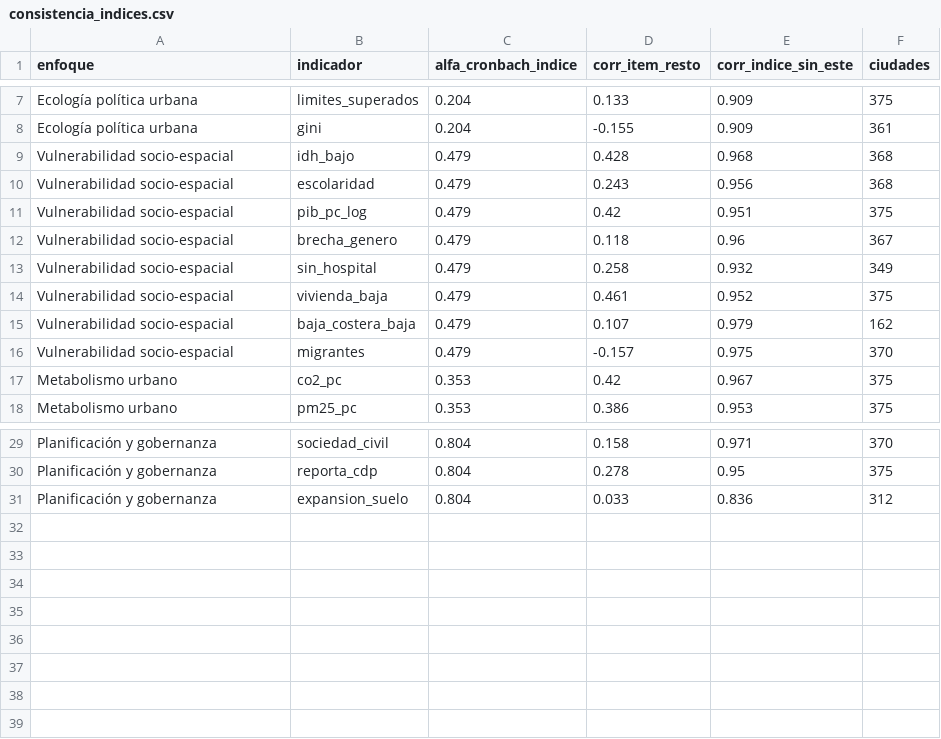
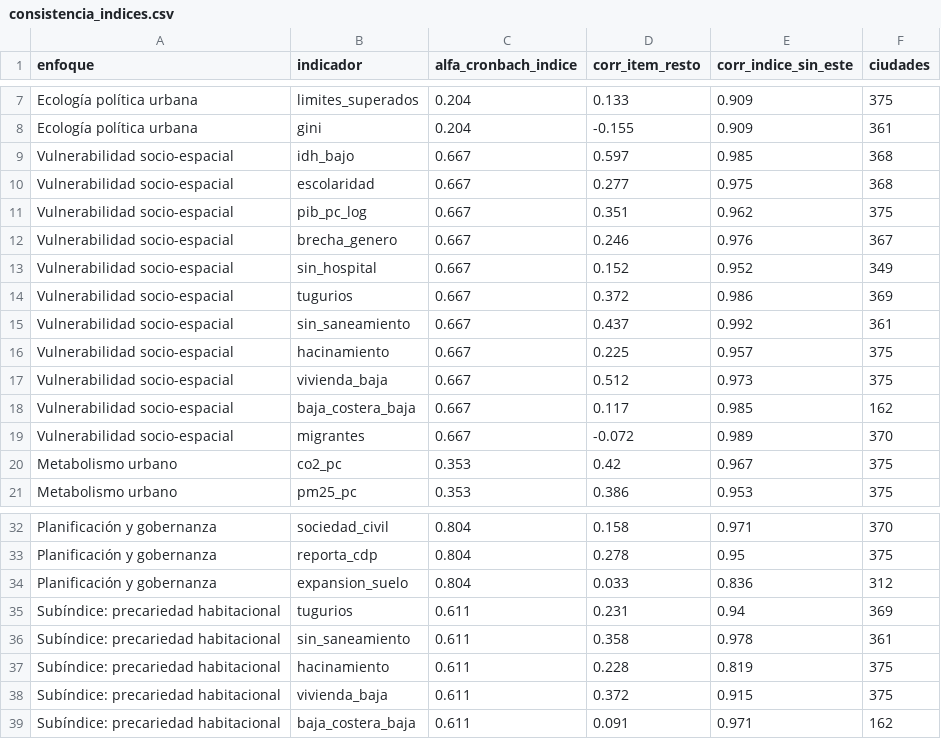
Before and after one commit to MarcosSantiago1/Word-Data, a CSV file: etl/enfoques_urbanos/datos/consistencia_indices.csv, drawn as a sheet; only a part is shown, gaps mark what is left out.

```diff
--- a/etl/enfoques_urbanos/datos/consistencia_indices.csv
+++ b/etl/enfoques_urbanos/datos/consistencia_indices.csv
@@ -8,10 +8,13 @@ Ecología política urbana,limites_superados,0.204,0.133,0.909,375
 Ecología política urbana,gini,0.204,-0.155,0.909,361
-Vulnerabilidad socio-espacial,idh_bajo,0.479,0.428,0.968,368
-Vulnerabilidad socio-espacial,escolaridad,0.479,0.243,0.956,368
-Vulnerabilidad socio-espacial,pib_pc_log,0.479,0.42,0.951,375
-Vulnerabilidad socio-espacial,brecha_genero,0.479,0.118,0.96,367
-Vulnerabilidad socio-espacial,sin_hospital,0.479,0.258,0.932,349
-Vulnerabilidad socio-espacial,vivienda_baja,0.479,0.461,0.952,375
-Vulnerabilidad socio-espacial,baja_costera_baja,0.479,0.107,0.979,162
-Vulnerabilidad socio-espacial,migrantes,0.479,-0.157,0.975,370
+Vulnerabilidad socio-espacial,idh_bajo,0.667,0.597,0.985,368
+Vulnerabilidad socio-espacial,escolaridad,0.667,0.277,0.975,368
+Vulnerabilidad socio-espacial,pib_pc_log,0.667,0.351,0.962,375
+Vulnerabilidad socio-espacial,brecha_genero,0.667,0.246,0.976,367
+Vulnerabilidad socio-espacial,sin_hospital,0.667,0.152,0.952,349
+Vulnerabilidad socio-espacial,tugurios,0.667,0.372,0.986,369
+Vulnerabilidad socio-espacial,sin_saneamiento,0.667,0.437,0.992,361
+Vulnerabilidad socio-espacial,hacinamiento,0.667,0.225,0.957,375
+Vulnerabilidad socio-espacial,vivienda_baja,0.667,0.512,0.973,375
+Vulnerabilidad socio-espacial,baja_costera_baja,0.667,0.117,0.985,162
+Vulnerabilidad socio-espacial,migrantes,0.667,-0.072,0.989,370
 Metabolismo urbano,co2_pc,0.353,0.42,0.967,375
@@ -31 +34,6 @@ Planificación y gobernanza,reporta_cdp,0.804,0.278,0.95,375
 Planificación y gobernanza,expansion_suelo,0.804,0.033,0.836,312
+Subíndice: precariedad habitacional,tugurios,0.611,0.231,0.94,369
+Subíndice: precariedad habitacional,sin_saneamiento,0.611,0.358,0.978,361
+Subíndice: precariedad habitacional,hacinamiento,0.611,0.228,0.819,375
+Subíndice: precariedad habitacional,vivienda_baja,0.611,0.372,0.915,375
+Subíndice: precariedad habitacional,baja_costera_baja,0.611,0.091,0.971,162
```
Also changed, not shown: etl/enfoques_urbanos/datos/correlaciones.csv, etl/enfoques_urbanos/datos/diccionario_indicadores.csv, 9 other files.
